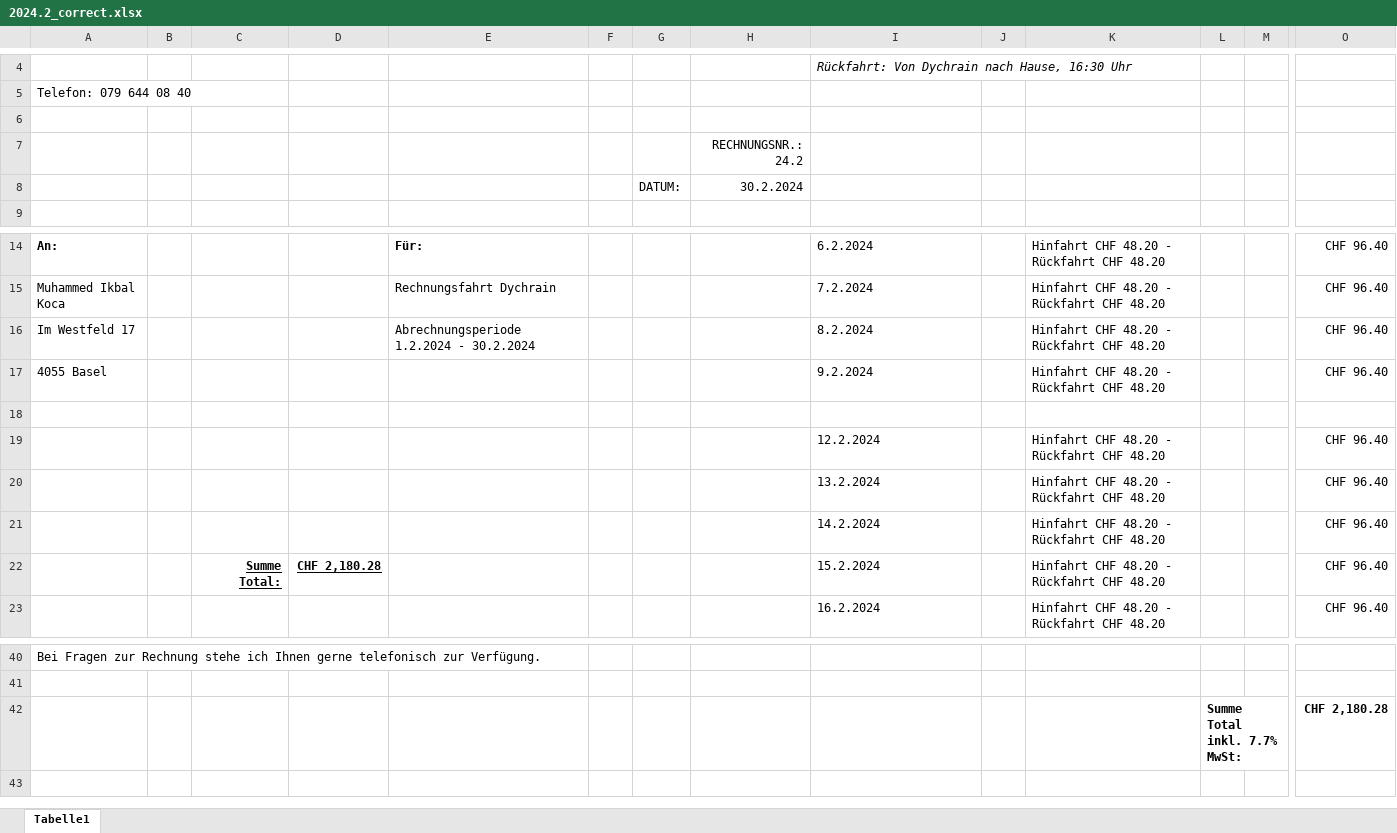
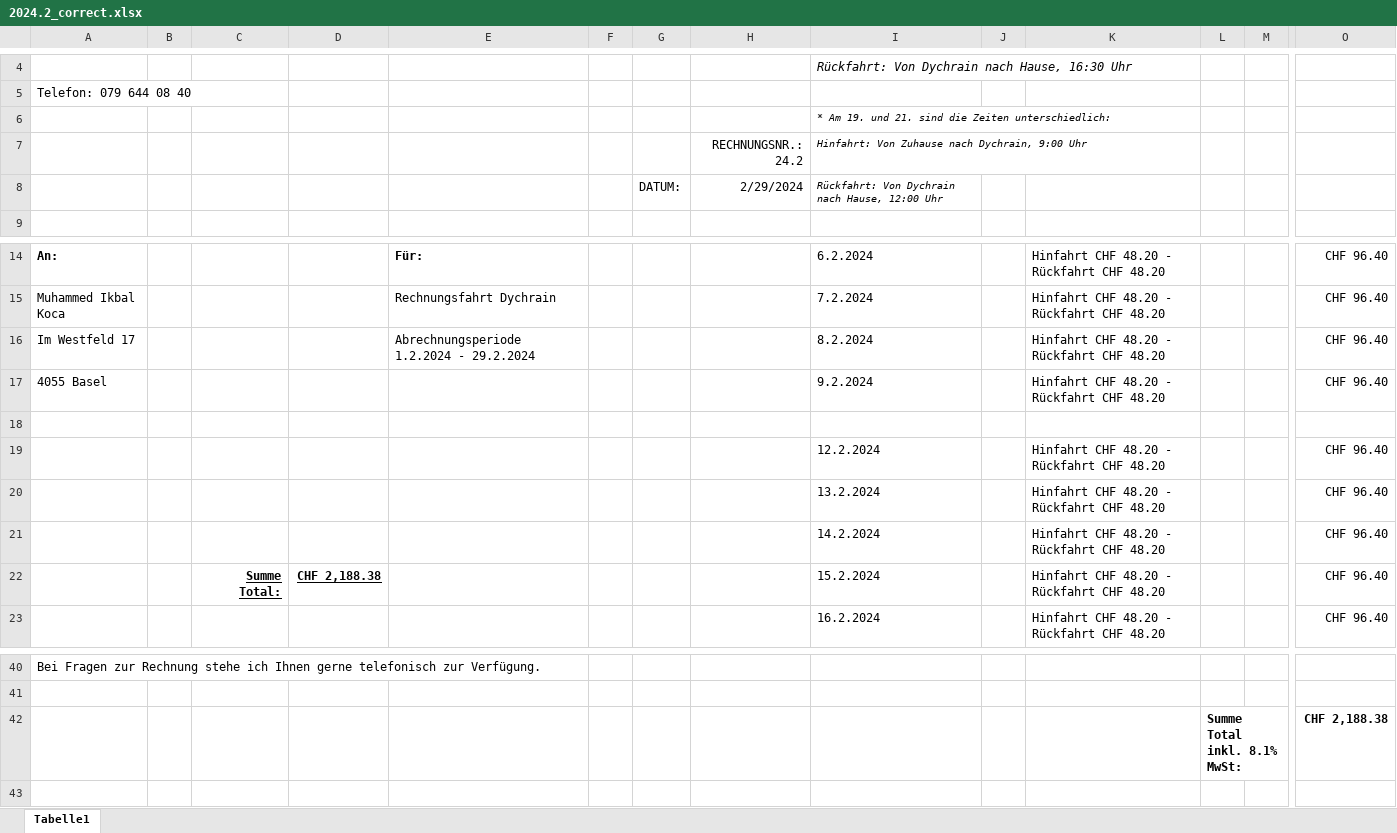
Before and after one commit to erdemkoca/TaxiRechnungen, an Excel workbook: src/main/resources/2024.2_correct.xlsx, sheet Tabelle1, drawn as a sheet; only a part is shown, gaps mark what is left out; values as stored, in another font and other column widths than the file's, no borders; removed rows and columns are numbered as before the commit, all else as after; rows hold the shown columns only; the diff names each change by its address in the sheet, - before the commit and + after, or states it on an @@ line.

Commit message:
adding rounding into the total price

```diff
--- a/src/main/resources/2024.2_correct.xlsx (sheet Tabelle1)
+++ b/src/main/resources/2024.2_correct.xlsx (sheet Tabelle1)
-I6: (empty)
+I6: * Am 19. und 21. sind die Zeiten unterschiedlich:
-I7: (empty)
+I7: Hinfahrt: Von Zuhause nach Dychrain, 9:00 Uhr
-row 8:  |  |  |  |  |  | DATUM: | 30.2.2024
+row 8:  |  |  |  |  |  | DATUM: | 2/29/2024 | Rückfahrt: Von Dychrain nach Hause, 12:00 Uhr
-E16: Abrechnungsperiode 1.2.2024 - 30.2.2024
+E16: Abrechnungsperiode 1.2.2024 - 29.2.2024
-D22: CHF 2,180.28
+D22: CHF 2,188.38
-L42: Summe Total inkl. 7.7% MwSt:
+L42: Summe Total inkl. 8.1% MwSt:
-O42: CHF 2,180.28
+O42: CHF 2,188.38
```
Also changed, not shown: src/main/resources/2022.01.xlsx, src/main/resources/2024.1.xlsx, 2 other files.
